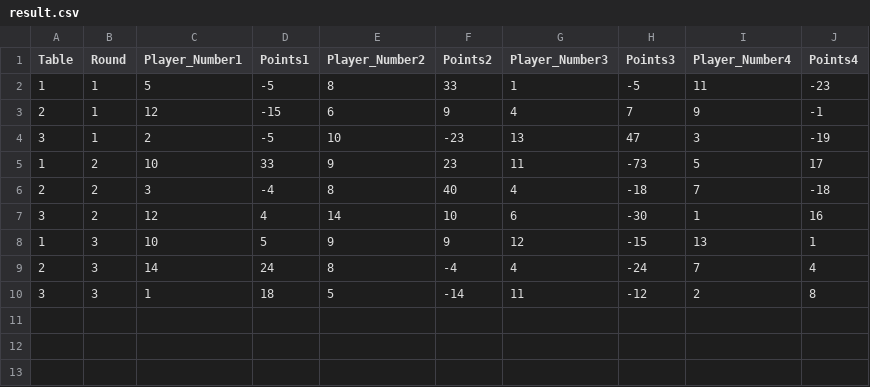
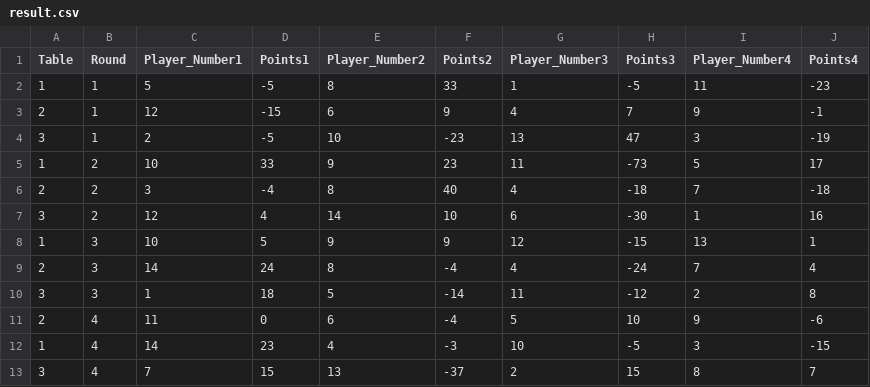
Before and after one commit to vherolf/tarock, a CSV file: tournaments/15/result.csv, drawn as a sheet; the diff names each change by its address in the sheet, - before the commit and + after, or states it on an @@ line.

```diff
--- a/tournaments/15/result.csv
+++ b/tournaments/15/result.csv
+row 11: 2 | 4 | 11 | 0 | 6 | -4 | 5 | 10 | 9 | -6
+row 12: 1 | 4 | 14 | 23 | 4 | -3 | 10 | -5 | 3 | -15
+row 13: 3 | 4 | 7 | 15 | 13 | -37 | 2 | 15 | 8 | 7
```
Also changed, not shown: tournaments/15/ranking.csv.
